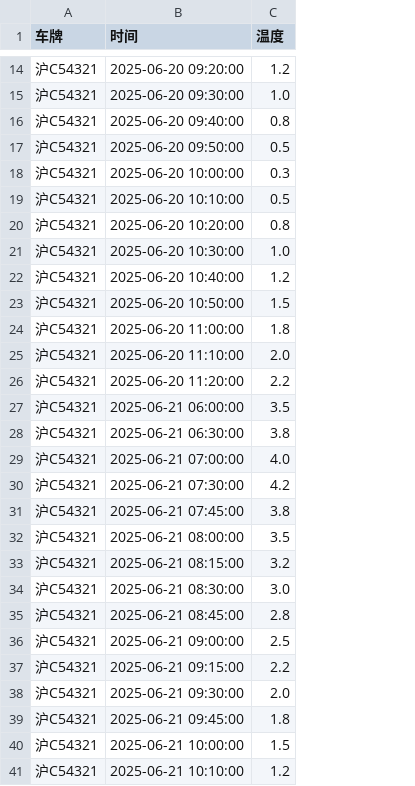
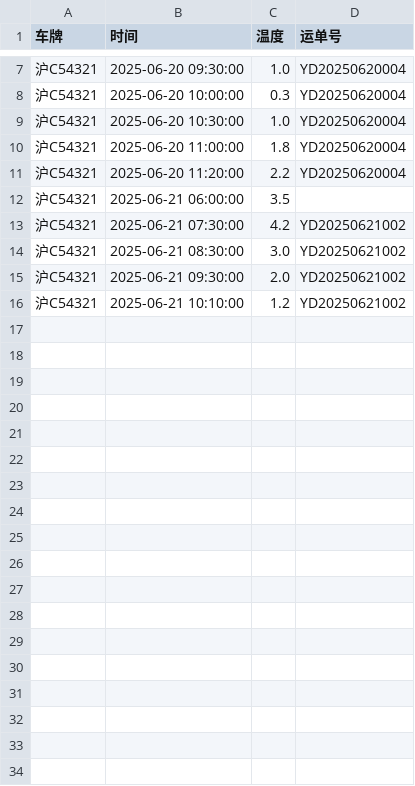
Before and after one commit to 3229934140-123456/wssadd98765916, a CSV file: data/temperature/沪C54321_温度记录.csv, drawn as a sheet; only a part is shown, gaps mark what is left out; removed rows and columns are numbered as before the commit, all else as after; the diff covers the shown part only; the diff names each change by its address in the sheet, - before the commit and + after, or states it on an @@ line.

```diff
--- a/data/temperature/沪C54321_温度记录.csv
+++ b/data/temperature/沪C54321_温度记录.csv
+column D (运单号), rows 7-16: YD20250620004 | YD20250620004 | YD20250620004 | YD20250620004 | YD20250620004 |  | YD20250621002 | YD20250621002 | YD20250621002 | YD20250621002
-row 14: 沪C54321 | 2025-06-20 09:20:00 | 1.2
-row 16: 沪C54321 | 2025-06-20 09:40:00 | 0.8
-row 17: 沪C54321 | 2025-06-20 09:50:00 | 0.5
-row 19: 沪C54321 | 2025-06-20 10:10:00 | 0.5
-row 20: 沪C54321 | 2025-06-20 10:20:00 | 0.8
-row 22: 沪C54321 | 2025-06-20 10:40:00 | 1.2
-row 23: 沪C54321 | 2025-06-20 10:50:00 | 1.5
-row 25: 沪C54321 | 2025-06-20 11:10:00 | 2.0
-row 28: 沪C54321 | 2025-06-21 06:30:00 | 3.8
-row 29: 沪C54321 | 2025-06-21 07:00:00 | 4.0
-row 31: 沪C54321 | 2025-06-21 07:45:00 | 3.8
-row 32: 沪C54321 | 2025-06-21 08:00:00 | 3.5
-row 33: 沪C54321 | 2025-06-21 08:15:00 | 3.2
-row 35: 沪C54321 | 2025-06-21 08:45:00 | 2.8
-row 36: 沪C54321 | 2025-06-21 09:00:00 | 2.5
-row 37: 沪C54321 | 2025-06-21 09:15:00 | 2.2
-row 39: 沪C54321 | 2025-06-21 09:45:00 | 1.8
-row 40: 沪C54321 | 2025-06-21 10:00:00 | 1.5
```
Also changed, not shown: 7 removed rows and 2 edited cells elsewhere in this file, data/temperature/沪A12345_温度记录.csv, data/temperature/沪B67890_温度记录.csv, 17 other files.
